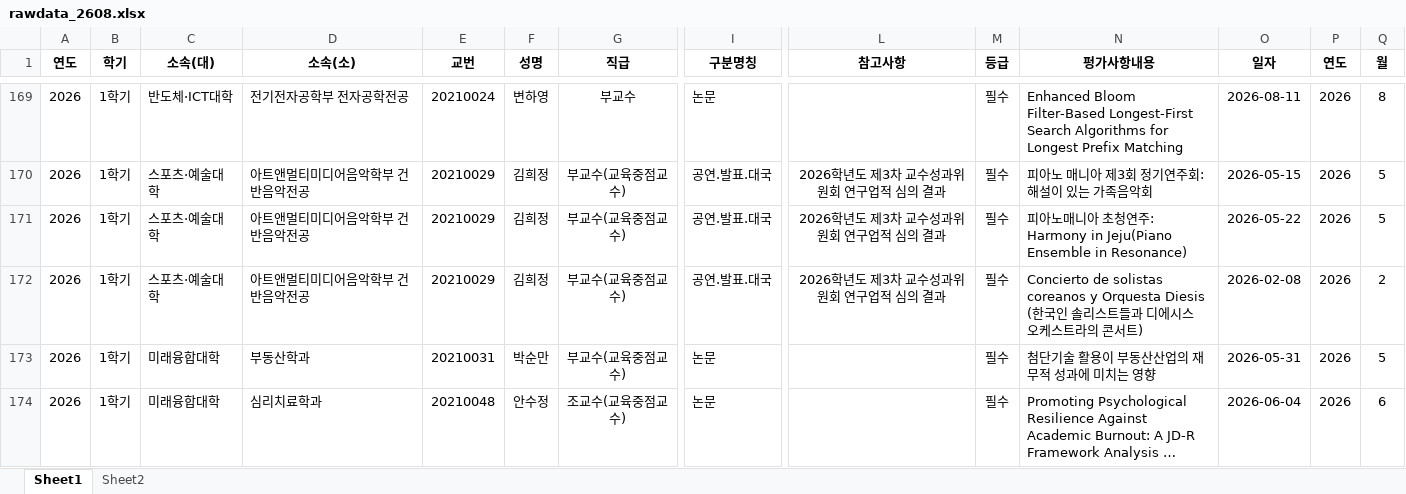
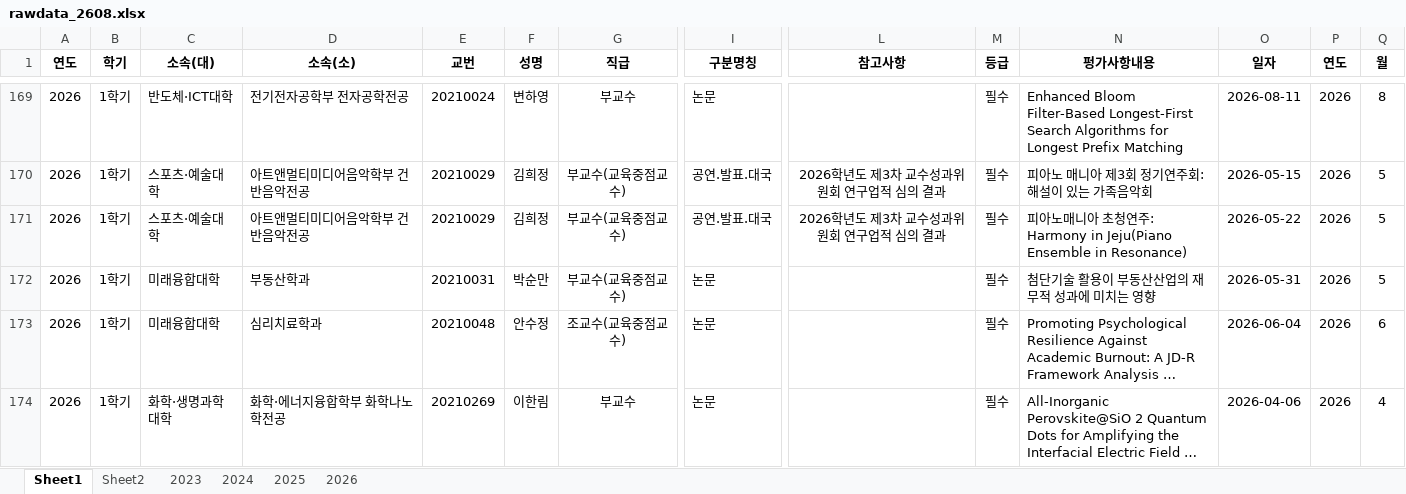
Before and after one commit to uibin-research/research_dashboard, an Excel workbook: rawdata_2608.xlsx, sheet Sheet1, drawn as a sheet; only a part is shown, gaps mark what is left out; the shorter side is filled out with more unchanged rows; long unchanged cells end in …; values as stored, in another font and other column widths than the file's, no borders; rows hold the shown columns only; the diff names each change by its address in the sheet, - before the commit and + after, or states it on an @@ line.

```diff
--- a/rawdata_2608.xlsx (sheet Sheet1)
+++ b/rawdata_2608.xlsx (sheet Sheet1)
+sheet tab: 2023
+sheet tab: 2024
+sheet tab: 2025
+sheet tab: 2026
-row 172: 2026 | 1학기 | 스포츠·예술대학 | 아트앤멀티미디어음악학부 건반음악전공 | 20210029 | 김희정 | 부교수(교육중점교수) | 공연.발표.대국 | 2026학년도 제3차 교수성과위원회 연구업적 심의 결과 | 필수 | Concierto de solistas coreanos y Orquesta Diesis (한국인 솔리스트들과 디에시스 오케스트라의 콘서트) | 2026-02-08 | 2026 | 2
```
Also changed, not shown: 1 other file.
